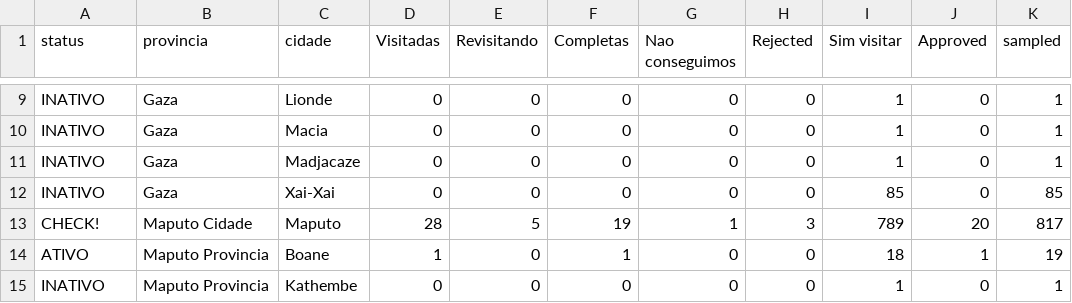
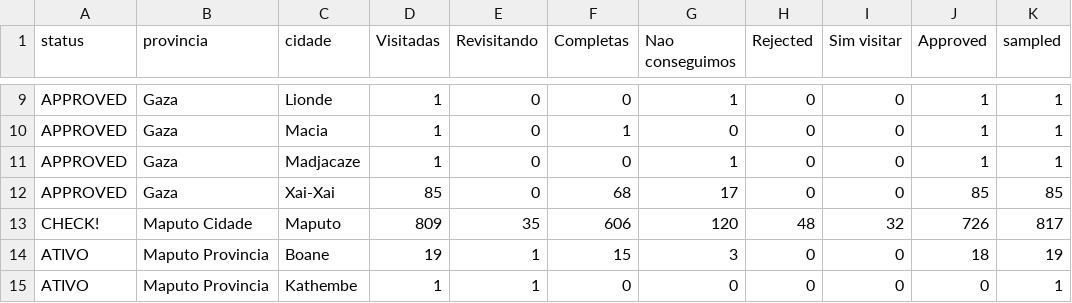
Before and after one commit to araupontones/MUVA-fwup, a CSV file: data/Follow-up/3.dashboard/summary_cidades.csv, drawn as a sheet; only a part is shown, gaps mark what is left out; the diff covers the shown part only; the diff names each change by its address in the sheet, - before the commit and + after, or states it on an @@ line.

```diff
--- a/data/Follow-up/3.dashboard/summary_cidades.csv
+++ b/data/Follow-up/3.dashboard/summary_cidades.csv
-A9:A12 (status): INATIVO
+A9:A12 (status): APPROVED
-D9:D11 (Visitadas): 0
+D9:D11 (Visitadas): 1
-G9 (Nao conseguimos): 0
+G9 (Nao conseguimos): 1
-I9:I11 (Sim visitar): 1
+I9:I11 (Sim visitar): 0
-J9:J11 (Approved): 0
+J9:J11 (Approved): 1
-F10 (Completas): 0
+F10 (Completas): 1
-G11 (Nao conseguimos): 0
+G11 (Nao conseguimos): 1
-D12 (Visitadas): 0
+D12 (Visitadas): 85
-F12 (Completas): 0
+F12 (Completas): 68
-G12 (Nao conseguimos): 0
+G12 (Nao conseguimos): 17
-I12 (Sim visitar): 85
+I12 (Sim visitar): 0
-J12 (Approved): 0
+J12 (Approved): 85
-D13 (Visitadas): 28
+D13 (Visitadas): 809
-E13 (Revisitando): 5
+E13 (Revisitando): 35
-F13 (Completas): 19
+F13 (Completas): 606
-G13 (Nao conseguimos): 1
+G13 (Nao conseguimos): 120
-H13 (Rejected): 3
+H13 (Rejected): 48
-I13 (Sim visitar): 789
+I13 (Sim visitar): 32
-J13 (Approved): 20
+J13 (Approved): 726
-D14 (Visitadas): 1
+D14 (Visitadas): 19
-E14:E15 (Revisitando): 0
+E14:E15 (Revisitando): 1
-F14 (Completas): 1
+F14 (Completas): 15
-G14 (Nao conseguimos): 0
+G14 (Nao conseguimos): 3
-I14 (Sim visitar): 18
+I14 (Sim visitar): 0
-J14 (Approved): 1
+J14 (Approved): 18
-A15 (status): INATIVO
+A15 (status): ATIVO
-D15 (Visitadas): 0
+D15 (Visitadas): 1
-I15 (Sim visitar): 1
+I15 (Sim visitar): 0
```
Also changed, not shown: 103 edited cells elsewhere in this file, data/Follow-up/3.dashboard/summary_bairros.csv, data/Follow-up/3.dashboard/summary_provincias.csv, 51 other files.
